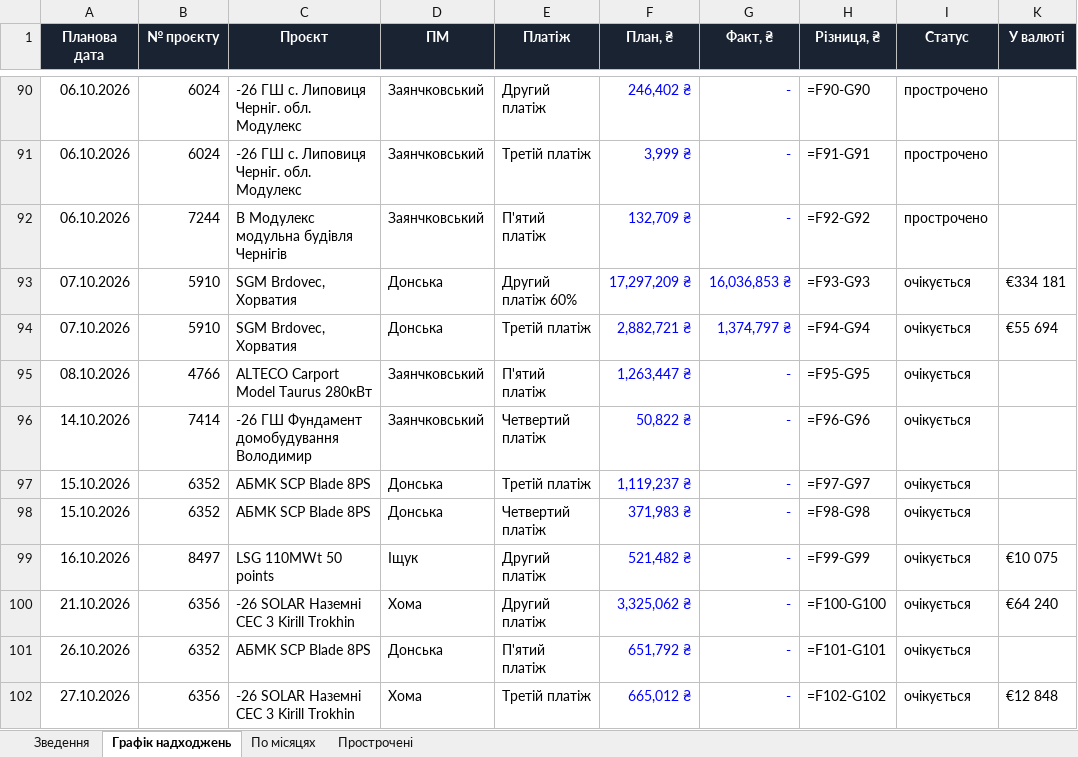
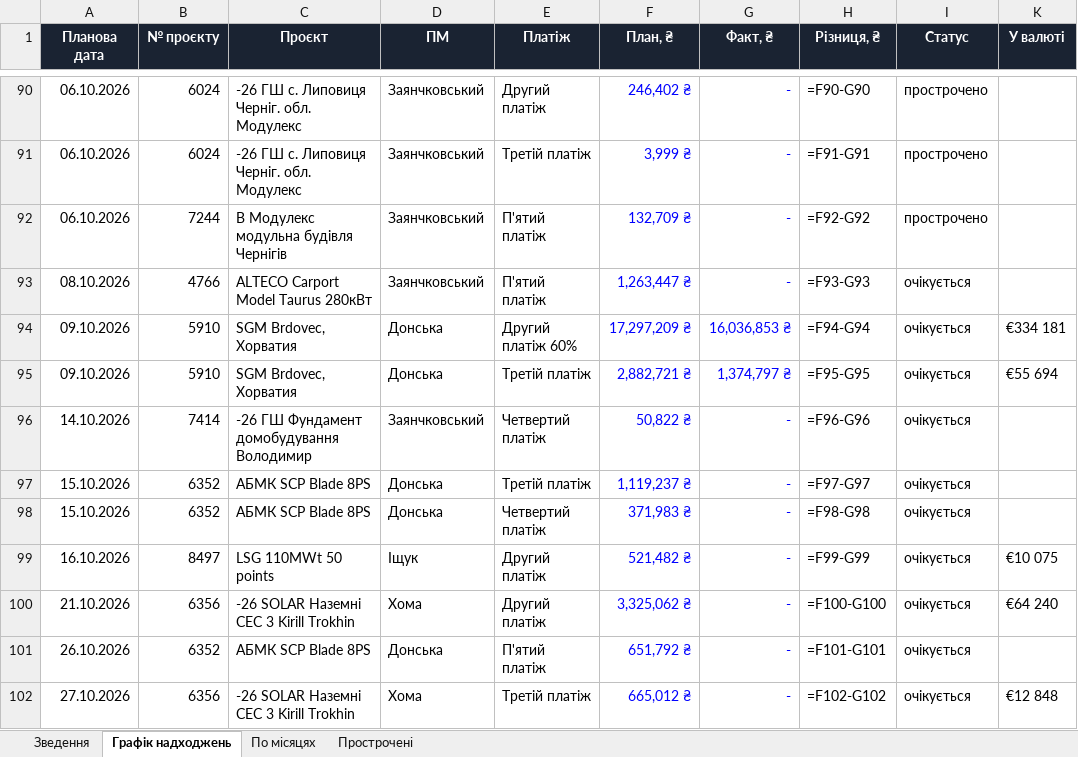
Before and after one commit to aleksandrkhoma-coder/pillar, an Excel workbook: pillar_cashflow.xlsx, sheet Графік надходжень, drawn as a sheet; only a part is shown, gaps mark what is left out; values as stored, in another font and other column widths than the file's, no borders; formulas without a stored value are shown as written; removed rows and columns are numbered as before the commit, all else as after; the diff names each change by its address in the sheet, - before the commit and + after, or states it on an @@ line.

```diff
--- a/pillar_cashflow.xlsx (sheet Графік надходжень)
+++ b/pillar_cashflow.xlsx (sheet Графік надходжень)
+row 93: 08.10.2026 | 4766 | ALTECO Carport Model Taurus 280кВт | Заянчковський | П'ятий платіж | 1,263,447 ₴ | - | =F93-G93 | очікується
-A94:A95 (Планова дата): 07.10.2026
+A94:A95 (Планова дата): 09.10.2026
-H94 (Різниця, ₴): =F93-G93
+H94 (Різниця, ₴): =F94-G94
-H95 (Різниця, ₴): =F94-G94
+H95 (Різниця, ₴): =F95-G95
-row 95: 08.10.2026 | 4766 | ALTECO Carport Model Taurus 280кВт | Заянчковський | П'ятий платіж | 1,263,447 ₴ | - | =F95-G95 | очікується
```
Also changed, not shown: sheet Зведення, 54 other files.
